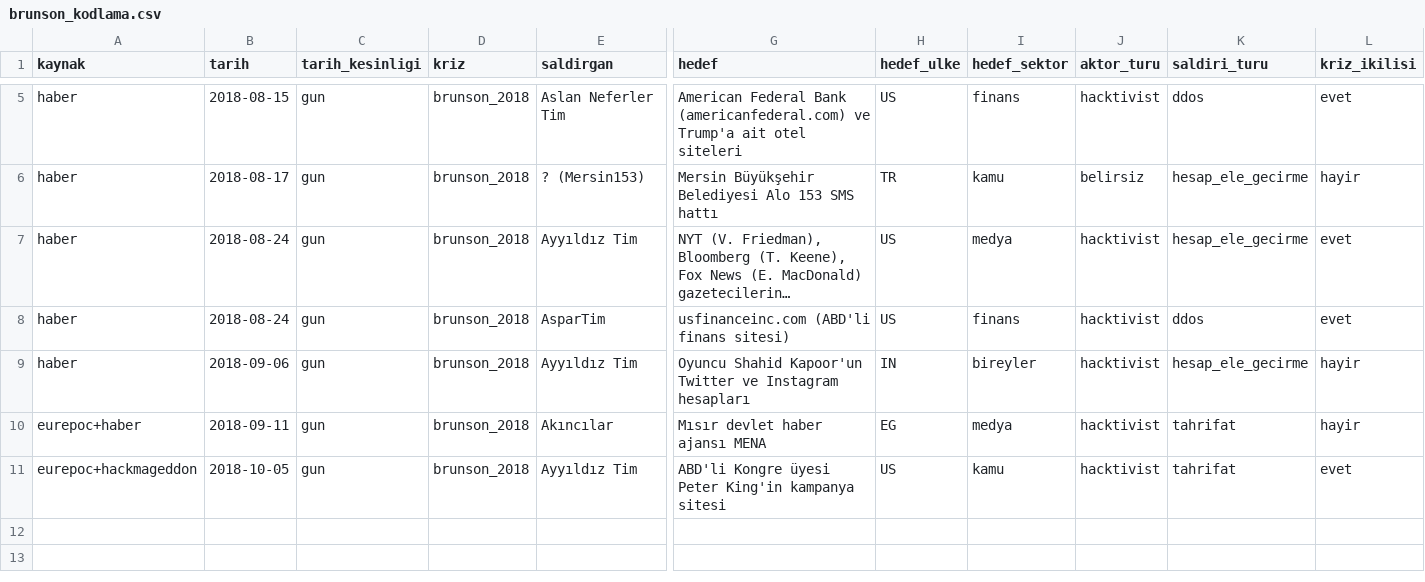
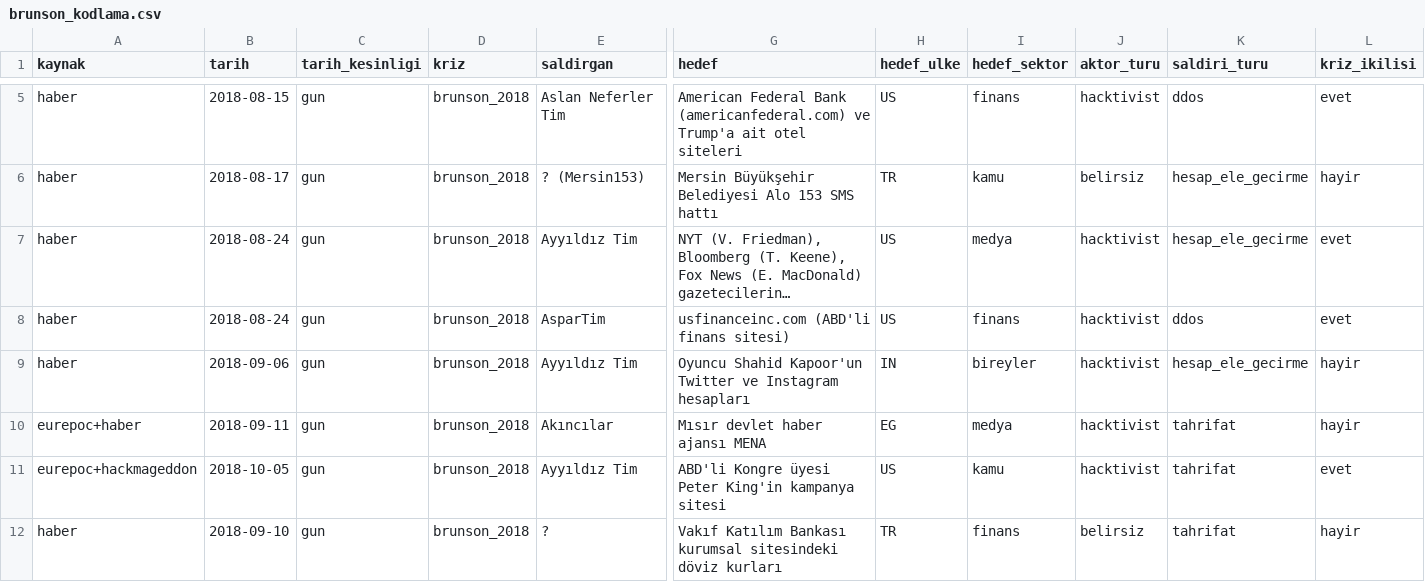
Before and after one commit to NilayOzmen/TUBITAK2209A_NilayOzmen, a CSV file: data/processed/brunson_kodlama.csv, drawn as a sheet; only a part is shown, gaps mark what is left out; long unchanged cells end in …; rows hold the shown columns only; the diff names each change by its address in the sheet, - before the commit and + after, or states it on an @@ line.

```diff
--- a/data/processed/brunson_kodlama.csv
+++ b/data/processed/brunson_kodlama.csv
+row 12: haber | 2018-09-10 | gun | brunson_2018 | ? | Vakıf Katılım Bankası kurumsal sitesindeki döviz kurları | TR | finans | belirsiz | tahrifat | hayir
```
Also changed, not shown: data/processed/dogu_akdeniz_kodlama.csv, data/processed/gkg_ceviri_gunluk_brunson_2018.csv, 23 other files.
